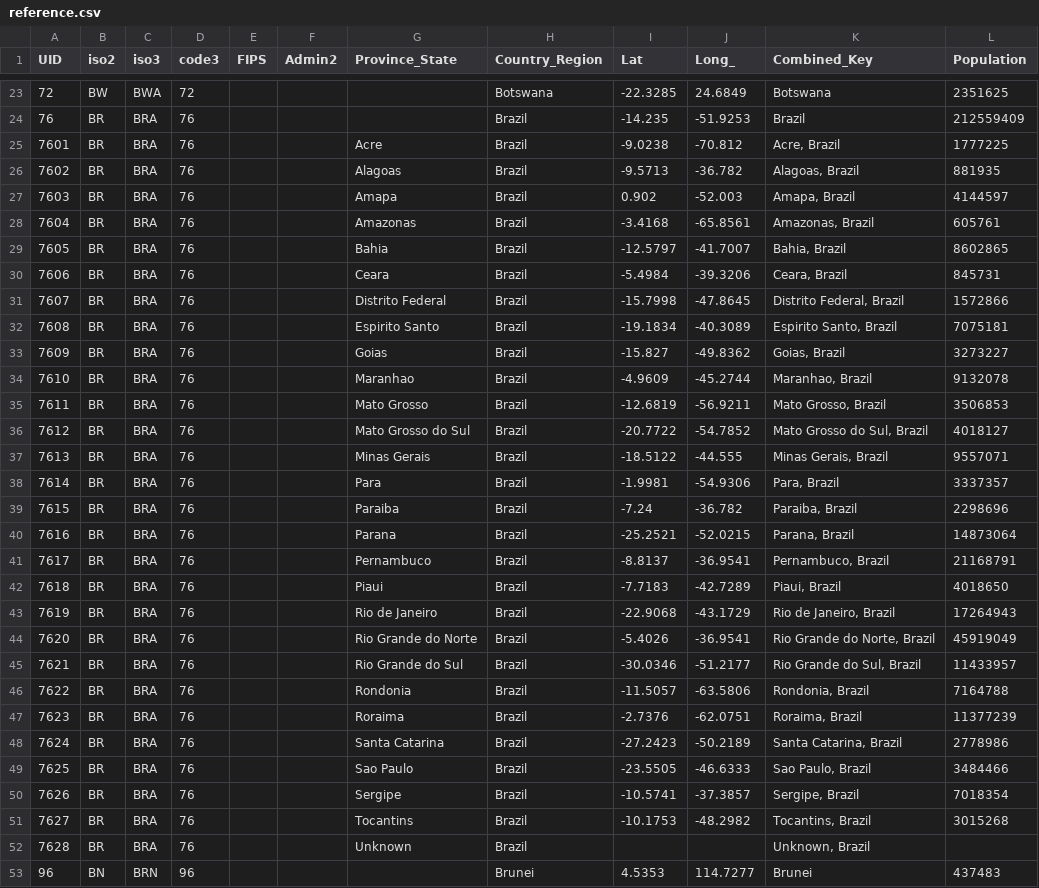
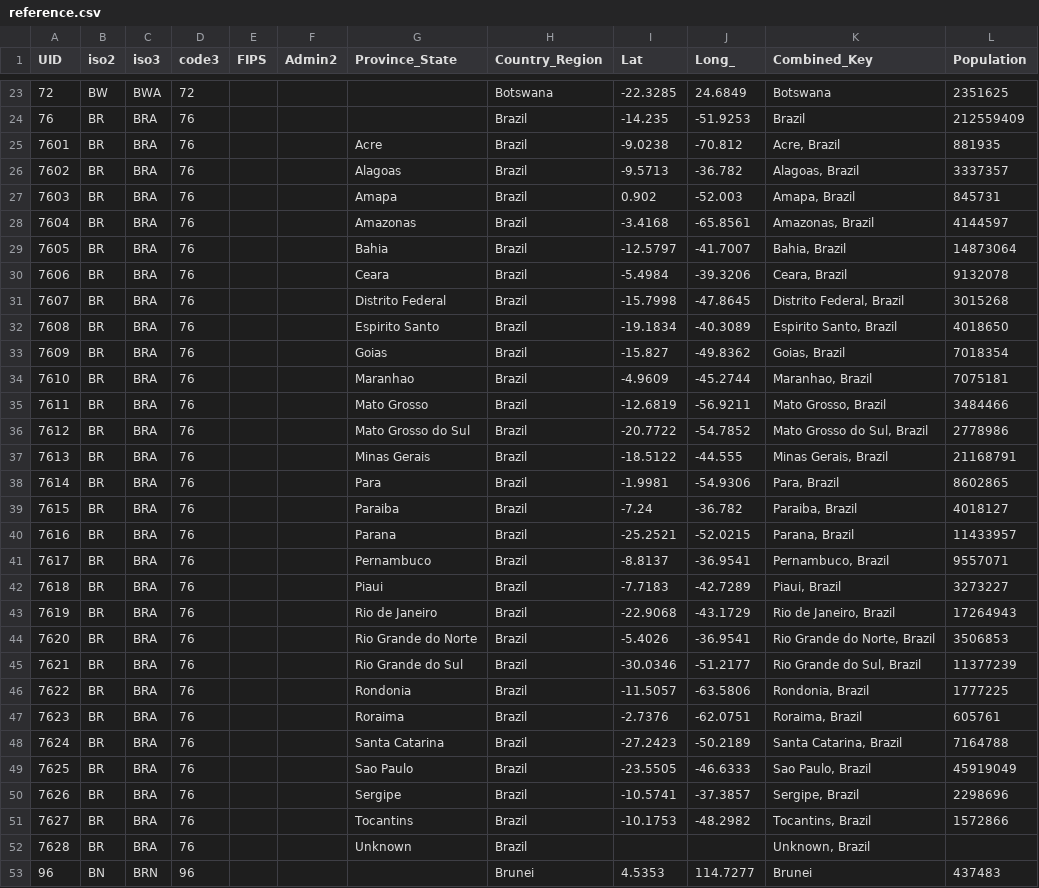
Before and after one commit to nikitasg/covid19-data, a CSV file: data/reference.csv, drawn as a sheet; only a part is shown, gaps mark what is left out.

```diff
--- a/data/reference.csv
+++ b/data/reference.csv
@@ -24,29 +24,29 @@ UID,iso2,iso3,code3,FIPS,Admin2,Province_State,Country_Region,Lat,Long_,Combined
 76,BR,BRA,76,,,,Brazil,-14.235,-51.9253,Brazil,212559409
-7601,BR,BRA,76,,,Acre,Brazil,-9.0238,-70.812,"Acre, Brazil",1777225
-7602,BR,BRA,76,,,Alagoas,Brazil,-9.5713,-36.782,"Alagoas, Brazil",881935
-7603,BR,BRA,76,,,Amapa,Brazil,0.902,-52.003,"Amapa, Brazil",4144597
-7604,BR,BRA,76,,,Amazonas,Brazil,-3.4168,-65.8561,"Amazonas, Brazil",605761
-7605,BR,BRA,76,,,Bahia,Brazil,-12.5797,-41.7007,"Bahia, Brazil",8602865
-7606,BR,BRA,76,,,Ceara,Brazil,-5.4984,-39.3206,"Ceara, Brazil",845731
-7607,BR,BRA,76,,,Distrito Federal,Brazil,-15.7998,-47.8645,"Distrito Federal, Brazil",1572866
-7608,BR,BRA,76,,,Espirito Santo,Brazil,-19.1834,-40.3089,"Espirito Santo, Brazil",7075181
-7609,BR,BRA,76,,,Goias,Brazil,-15.827,-49.8362,"Goias, Brazil",3273227
-7610,BR,BRA,76,,,Maranhao,Brazil,-4.9609,-45.2744,"Maranhao, Brazil",9132078
-7611,BR,BRA,76,,,Mato Grosso,Brazil,-12.6819,-56.9211,"Mato Grosso, Brazil",3506853
-7612,BR,BRA,76,,,Mato Grosso do Sul,Brazil,-20.7722,-54.7852,"Mato Grosso do Sul, Brazil",4018127
-7613,BR,BRA,76,,,Minas Gerais,Brazil,-18.5122,-44.555,"Minas Gerais, Brazil",9557071
-7614,BR,BRA,76,,,Para,Brazil,-1.9981,-54.9306,"Para, Brazil",3337357
-7615,BR,BRA,76,,,Paraiba,Brazil,-7.24,-36.782,"Paraiba, Brazil",2298696
-7616,BR,BRA,76,,,Parana,Brazil,-25.2521,-52.0215,"Parana, Brazil",14873064
-7617,BR,BRA,76,,,Pernambuco,Brazil,-8.8137,-36.9541,"Pernambuco, Brazil",21168791
-7618,BR,BRA,76,,,Piaui,Brazil,-7.7183,-42.7289,"Piaui, Brazil",4018650
+7601,BR,BRA,76,,,Acre,Brazil,-9.0238,-70.812,"Acre, Brazil",881935
+7602,BR,BRA,76,,,Alagoas,Brazil,-9.5713,-36.782,"Alagoas, Brazil",3337357
+7603,BR,BRA,76,,,Amapa,Brazil,0.902,-52.003,"Amapa, Brazil",845731
+7604,BR,BRA,76,,,Amazonas,Brazil,-3.4168,-65.8561,"Amazonas, Brazil",4144597
+7605,BR,BRA,76,,,Bahia,Brazil,-12.5797,-41.7007,"Bahia, Brazil",14873064
+7606,BR,BRA,76,,,Ceara,Brazil,-5.4984,-39.3206,"Ceara, Brazil",9132078
+7607,BR,BRA,76,,,Distrito Federal,Brazil,-15.7998,-47.8645,"Distrito Federal, Brazil",3015268
+7608,BR,BRA,76,,,Espirito Santo,Brazil,-19.1834,-40.3089,"Espirito Santo, Brazil",4018650
+7609,BR,BRA,76,,,Goias,Brazil,-15.827,-49.8362,"Goias, Brazil",7018354
+7610,BR,BRA,76,,,Maranhao,Brazil,-4.9609,-45.2744,"Maranhao, Brazil",7075181
+7611,BR,BRA,76,,,Mato Grosso,Brazil,-12.6819,-56.9211,"Mato Grosso, Brazil",3484466
+7612,BR,BRA,76,,,Mato Grosso do Sul,Brazil,-20.7722,-54.7852,"Mato Grosso do Sul, Brazil",2778986
+7613,BR,BRA,76,,,Minas Gerais,Brazil,-18.5122,-44.555,"Minas Gerais, Brazil",21168791
+7614,BR,BRA,76,,,Para,Brazil,-1.9981,-54.9306,"Para, Brazil",8602865
+7615,BR,BRA,76,,,Paraiba,Brazil,-7.24,-36.782,"Paraiba, Brazil",4018127
+7616,BR,BRA,76,,,Parana,Brazil,-25.2521,-52.0215,"Parana, Brazil",11433957
+7617,BR,BRA,76,,,Pernambuco,Brazil,-8.8137,-36.9541,"Pernambuco, Brazil",9557071
+7618,BR,BRA,76,,,Piaui,Brazil,-7.7183,-42.7289,"Piaui, Brazil",3273227
 7619,BR,BRA,76,,,Rio de Janeiro,Brazil,-22.9068,-43.1729,"Rio de Janeiro, Brazil",17264943
-7620,BR,BRA,76,,,Rio Grande do Norte,Brazil,-5.4026,-36.9541,"Rio Grande do Norte, Brazil",45919049
-7621,BR,BRA,76,,,Rio Grande do Sul,Brazil,-30.0346,-51.2177,"Rio Grande do Sul, Brazil",11433957
-7622,BR,BRA,76,,,Rondonia,Brazil,-11.5057,-63.5806,"Rondonia, Brazil",7164788
-7623,BR,BRA,76,,,Roraima,Brazil,-2.7376,-62.0751,"Roraima, Brazil",11377239
-7624,BR,BRA,76,,,Santa Catarina,Brazil,-27.2423,-50.2189,"Santa Catarina, Brazil",2778986
-7625,BR,BRA,76,,,Sao Paulo,Brazil,-23.5505,-46.6333,"Sao Paulo, Brazil",3484466
-7626,BR,BRA,76,,,Sergipe,Brazil,-10.5741,-37.3857,"Sergipe, Brazil",7018354
-7627,BR,BRA,76,,,Tocantins,Brazil,-10.1753,-48.2982,"Tocantins, Brazil",3015268
+7620,BR,BRA,76,,,Rio Grande do Norte,Brazil,-5.4026,-36.9541,"Rio Grande do Norte, Brazil",3506853
+7621,BR,BRA,76,,,Rio Grande do Sul,Brazil,-30.0346,-51.2177,"Rio Grande do Sul, Brazil",11377239
+7622,BR,BRA,76,,,Rondonia,Brazil,-11.5057,-63.5806,"Rondonia, Brazil",1777225
+7623,BR,BRA,76,,,Roraima,Brazil,-2.7376,-62.0751,"Roraima, Brazil",605761
+7624,BR,BRA,76,,,Santa Catarina,Brazil,-27.2423,-50.2189,"Santa Catarina, Brazil",7164788
+7625,BR,BRA,76,,,Sao Paulo,Brazil,-23.5505,-46.6333,"Sao Paulo, Brazil",45919049
+7626,BR,BRA,76,,,Sergipe,Brazil,-10.5741,-37.3857,"Sergipe, Brazil",2298696
+7627,BR,BRA,76,,,Tocantins,Brazil,-10.1753,-48.2982,"Tocantins, Brazil",1572866
 7628,BR,BRA,76,,,Unknown,Brazil,,,"Unknown, Brazil",
```
Also changed, not shown: data/countries-aggregated.csv, data/key-countries-pivoted.csv, 3 other files.
